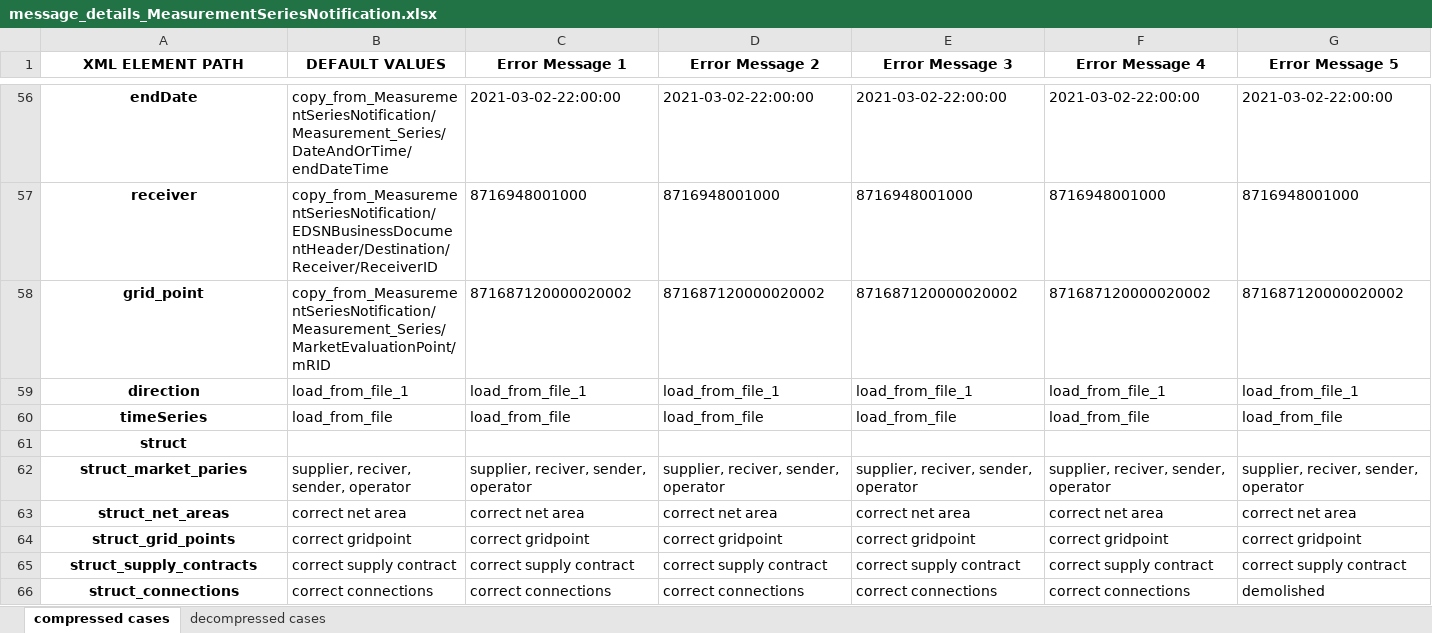
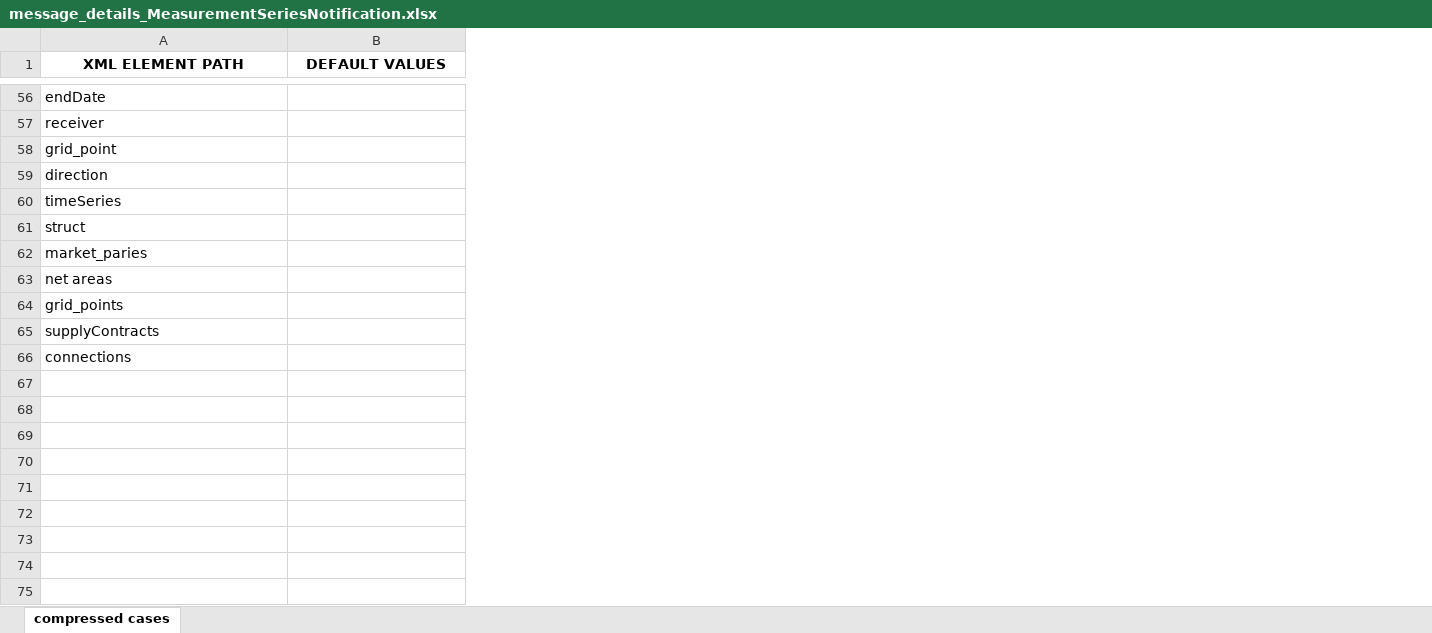
Before and after one commit to IvanWeissVanDerPol/NL-automation, an Excel workbook: excel/message_details/message_details_MeasurementSeriesNotification.xlsx, sheet compressed cases, drawn as a sheet; only a part is shown, gaps mark what is left out; values as stored, in another font and other column widths than the file's, no borders; removed rows and columns are numbered as before the commit, all else as after; rows hold the shown columns only; the diff covers the shown part only; the diff names each change by its address in the sheet, - before the commit and + after, or states it on an @@ line.

```diff
--- a/excel/message_details/message_details_MeasurementSeriesNotification.xlsx (sheet compressed cases)
+++ b/excel/message_details/message_details_MeasurementSeriesNotification.xlsx (sheet compressed cases)
-sheet tab: decompressed cases
-column C (Error Message 1), rows 56-60: 2021-03-02-22:00:00 | 8716948001000 | 871687120000020002 | load_from_file_1 | load_from_file
-column D (Error Message 2), rows 56-60: 2021-03-02-22:00:00 | 8716948001000 | 871687120000020002 | load_from_file_1 | load_from_file
-column E (Error Message 3), rows 56-60: 2021-03-02-22:00:00 | 8716948001000 | 871687120000020002 | load_from_file_1 | load_from_file
-column F (Error Message 4), rows 56-60: 2021-03-02-22:00:00 | 8716948001000 | 871687120000020002 | load_from_file_1 | load_from_file
-column G (Error Message 5), rows 56-60: 2021-03-02-22:00:00 | 8716948001000 | 871687120000020002 | load_from_file_1 | load_from_file
@@ A56:A61 bold: on → off, alignment: center → left @@
-B56 (DEFAULT VALUES): copy_from_MeasurementSeriesNotification/Measurement_Series/DateAndOrTime/endDateTime
+B56 (DEFAULT VALUES): (empty)
-B57 (DEFAULT VALUES): copy_from_MeasurementSeriesNotification/EDSNBusinessDocumentHeader/Destination/Receiver/ReceiverID
+B57 (DEFAULT VALUES): (empty)
-B58 (DEFAULT VALUES): copy_from_MeasurementSeriesNotification/Measurement_Series/MarketEvaluationPoint/mRID
+B58 (DEFAULT VALUES): (empty)
-B59 (DEFAULT VALUES): load_from_file_1
+B59 (DEFAULT VALUES): (empty)
-B60 (DEFAULT VALUES): load_from_file
+B60 (DEFAULT VALUES): (empty)
-row 62: struct_market_paries | supplier, reciver, sender, operator | supplier, reciver, sender, operator | supplier, reciver, sender, operator | supplier, reciver, sender, operator | supplier, reciver, sender, operator | supplier, reciver, sender, operator
-row 63: struct_net_areas | correct net area | correct net area | correct net area | correct net area | correct net area | correct net area
-row 64: struct_grid_points | correct gridpoint | correct gridpoint | correct gridpoint | correct gridpoint | correct gridpoint | correct gridpoint
-row 65: struct_supply_contracts | correct supply contract | correct supply contract | correct supply contract | correct supply contract | correct supply contract | correct supply contract
-row 66: struct_connections | correct connections | correct connections | correct connections | correct connections | correct connections | demolished
+row 62: market_paries
+row 63: net areas
+row 64: grid_points
+row 65: supplyContracts
+row 66: connections
```
Also changed, not shown: 2 removed columns, 53 edited cells and cell formats elsewhere in this sheet, 25 other files.
